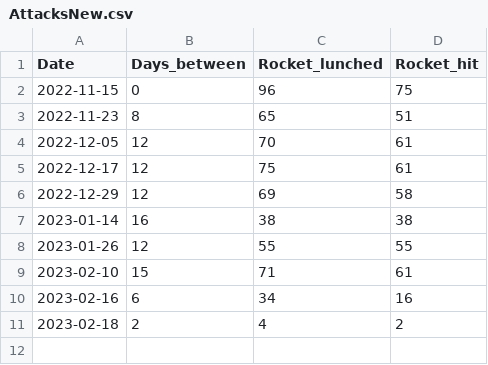
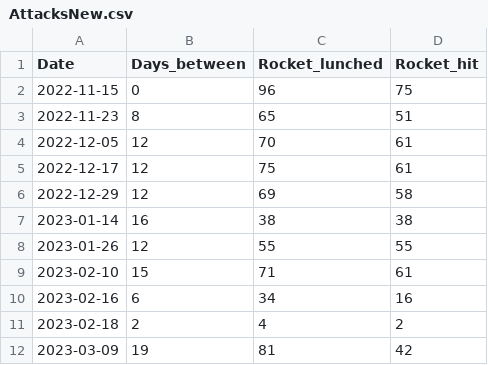
Before and after one commit to AlexSvift07/Data, a CSV file: AttacksNew.csv, drawn as a sheet; the diff names each change by its address in the sheet, - before the commit and + after, or states it on an @@ line.

Commit message:
Update AttacksNew.csv

```diff
--- a/AttacksNew.csv
+++ b/AttacksNew.csv
+row 12: 2023-03-09 | 19 | 81 | 42
```
